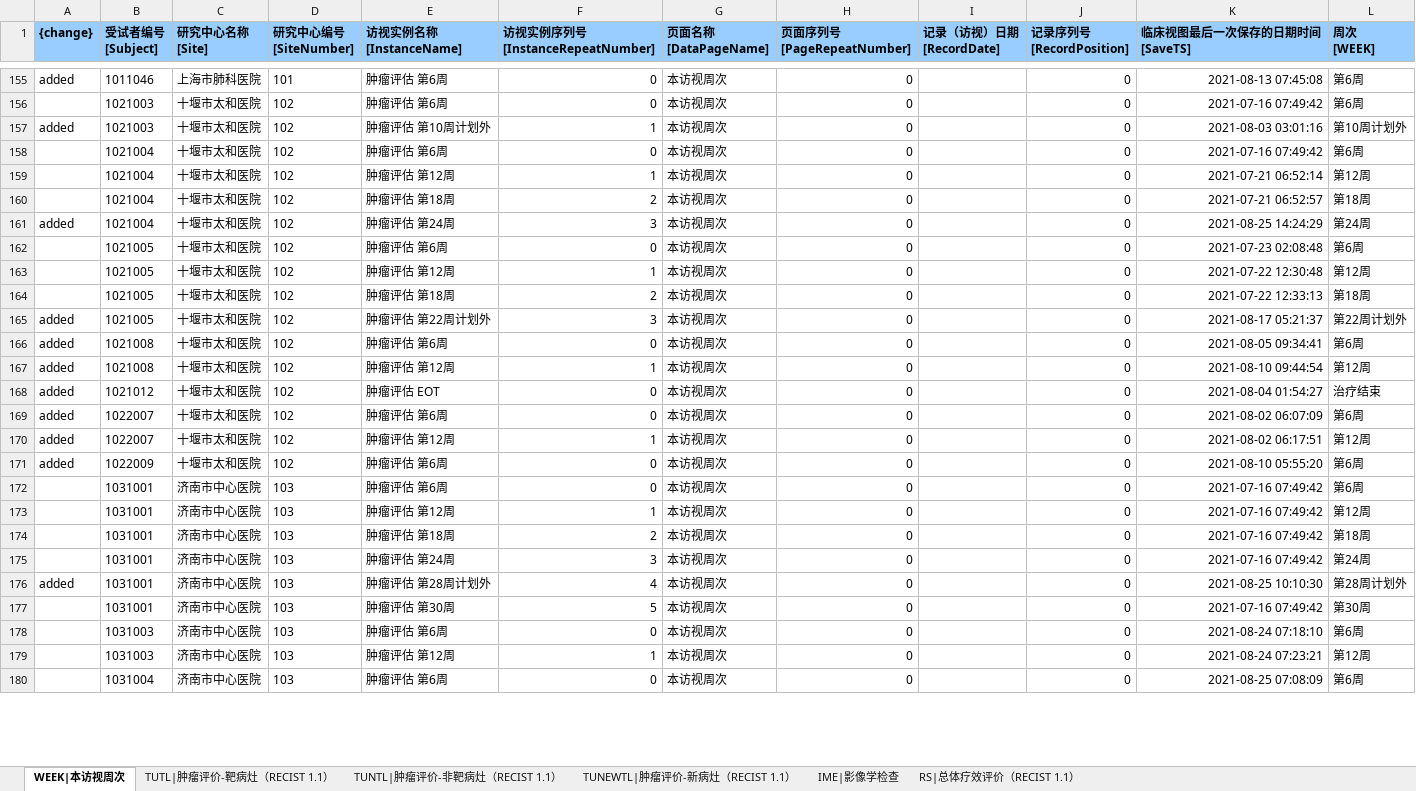
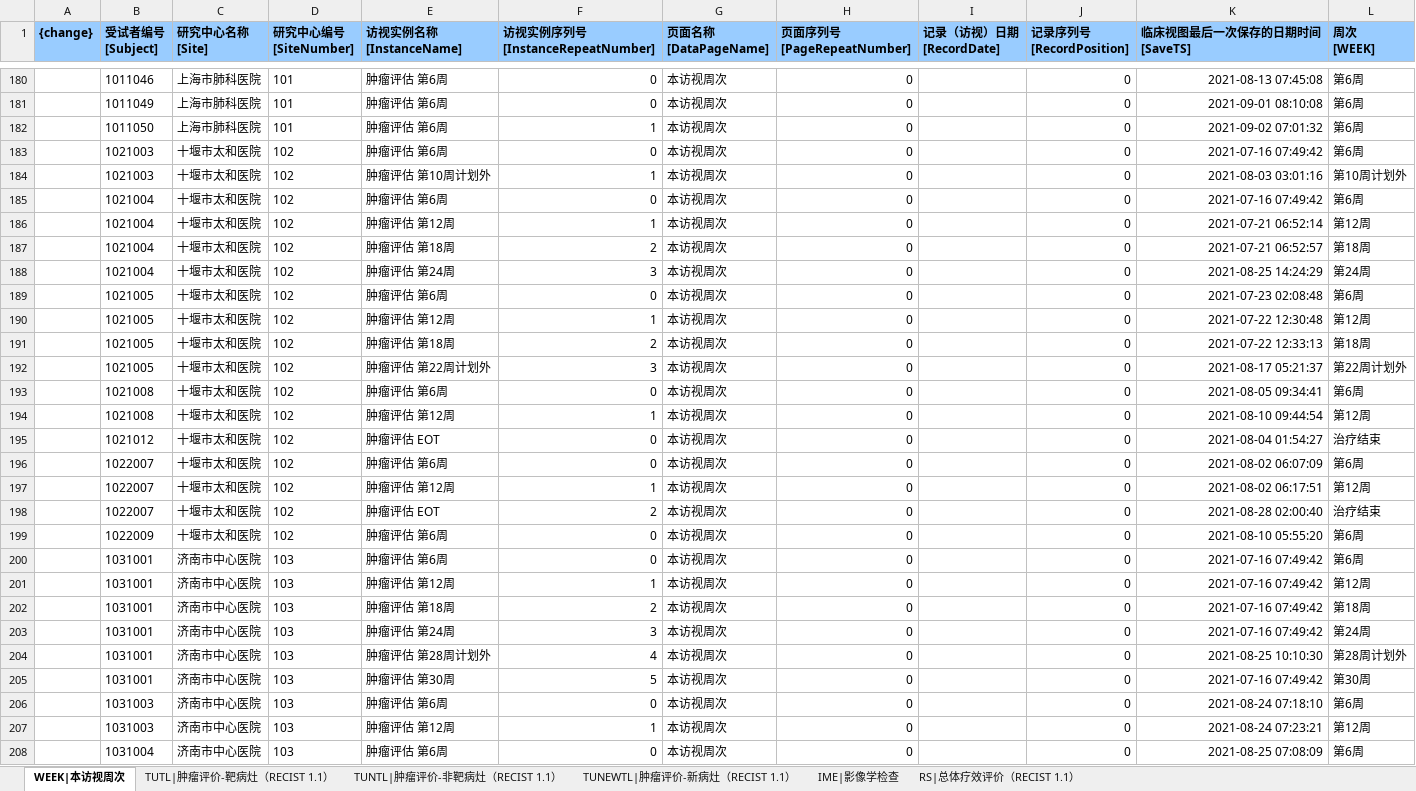
Before and after one commit to KeeryZhang/DM_Tools, an Excel workbook: KN046-301/sheets/KN046-301_肿瘤评估_20210826_checkout.xlsx, sheet WEEK|本访视周次, drawn as a sheet; only a part is shown, gaps mark what is left out; values as stored, in another font and other column widths than the file's, no borders; conditional formats not drawn; addresses are those after the commit; the diff covers the shown part only; the diff names each change by its address in the sheet, - before the commit and + after, or states it on an @@ line.

```diff
--- a/KN046-301/sheets/KN046-301_肿瘤评估_20210826_checkout.xlsx (sheet WEEK|本访视周次)
+++ b/KN046-301/sheets/KN046-301_肿瘤评估_20210826_checkout.xlsx (sheet WEEK|本访视周次)
-A180 ({change}): added
+A180 ({change}): (empty)
+row 181:  | 1011049 | 上海市肺科医院 | 101 | 肿瘤评估 第6周 | 0 | 本访视周次 | 0 |  | 0 | 2021-09-01 08:10:08 | 第6周
+row 182:  | 1011050 | 上海市肺科医院 | 101 | 肿瘤评估 第6周 | 1 | 本访视周次 | 0 |  | 0 | 2021-09-02 07:01:32 | 第6周
-A184 ({change}): added
+A184 ({change}): (empty)
-A188 ({change}): added
+A188 ({change}): (empty)
-A192:A197 ({change}): added
+A192:A197 ({change}): (empty)
+row 198:  | 1022007 | 十堰市太和医院 | 102 | 肿瘤评估 EOT | 2 | 本访视周次 | 0 |  | 0 | 2021-08-28 02:00:40 | 治疗结束
-A199 ({change}): added
+A199 ({change}): (empty)
-A204 ({change}): added
+A204 ({change}): (empty)
```
Also changed, not shown: 111 added rows, 15 removed rows and 362 edited cells elsewhere in this sheet, sheet IME|影像学检查, sheet TUNTL|肿瘤评价-非靶病灶（RECIST 1.1）, sheet TUTL|肿瘤评价-靶病灶（RECIST 1.1）, sheet RS|总体疗效评价（RECIST 1.1）, sheet TUNEWTL|肿瘤评价-新病灶（RECIST 1.1）, KN046-301/sheets/KN046-301_研究药物给药.xlsx, KN046-301/sheets/KN046-301_研究药物给药_checkout.xlsx, 9 other files.
